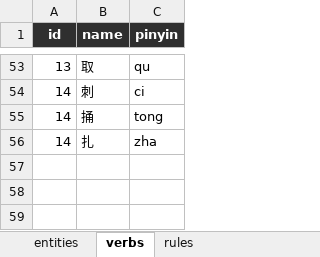
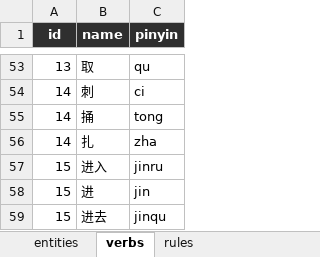
Before and after one commit to Sylorian/ProjectEmergence, an Excel workbook: Assets/Data/GameData.xlsx, sheet verbs, drawn as a sheet; only a part is shown, gaps mark what is left out; values as stored, in another font and other column widths than the file's, no borders; the diff names each change by its address in the sheet, - before the commit and + after, or states it on an @@ line.

```diff
--- a/Assets/Data/GameData.xlsx (sheet verbs)
+++ b/Assets/Data/GameData.xlsx (sheet verbs)
+row 57: 15 | 进入 | jinru
+row 58: 15 | 进 | jin
+row 59: 15 | 进去 | jinqu
```
Also changed, not shown: sheet rules, 26 other files.
